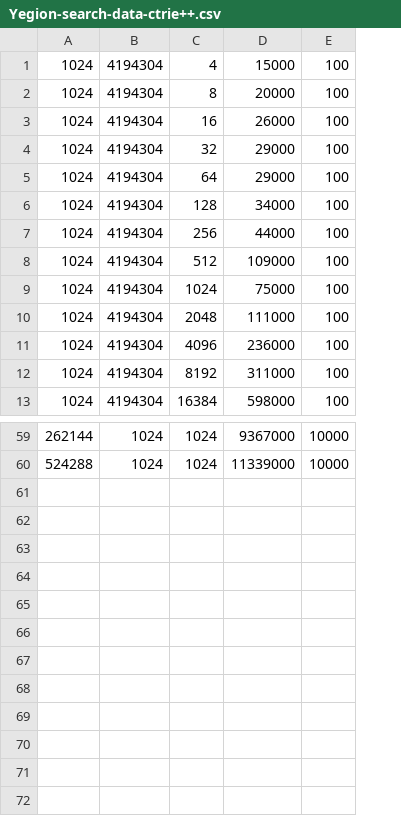
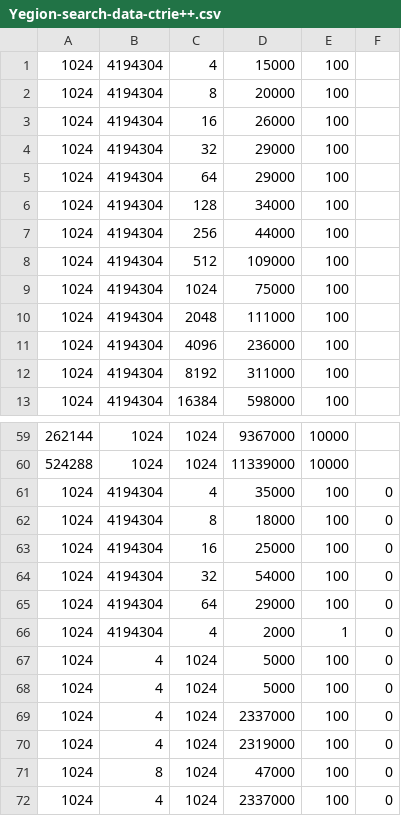
Before and after one commit to ofekih/ZipAndSkipTries, a CSV file: data/Yegion-search-data-ctrie++.csv, drawn as a sheet; only a part is shown, gaps mark what is left out; the diff names each change by its address in the sheet, - before the commit and + after, or states it on an @@ line.

```diff
--- a/data/Yegion-search-data-ctrie++.csv
+++ b/data/Yegion-search-data-ctrie++.csv
+column F, empty
+row 61: 1024 | 4194304 | 4 | 35000 | 100 | 0
+row 62: 1024 | 4194304 | 8 | 18000 | 100 | 0
+row 63: 1024 | 4194304 | 16 | 25000 | 100 | 0
+row 64: 1024 | 4194304 | 32 | 54000 | 100 | 0
+row 65: 1024 | 4194304 | 64 | 29000 | 100 | 0
+row 66: 1024 | 4194304 | 4 | 2000 | 1 | 0
+row 67: 1024 | 4 | 1024 | 5000 | 100 | 0
+row 68: 1024 | 4 | 1024 | 5000 | 100 | 0
+row 69: 1024 | 4 | 1024 | 2337000 | 100 | 0
+row 70: 1024 | 4 | 1024 | 2319000 | 100 | 0
+row 71: 1024 | 8 | 1024 | 47000 | 100 | 0
+row 72: 1024 | 4 | 1024 | 2337000 | 100 | 0
```
Also changed, not shown: data/Yegion-construction-data-ctrie++.csv, data/Yegion-construction-data-skip-trie.csv, 24 other files.
